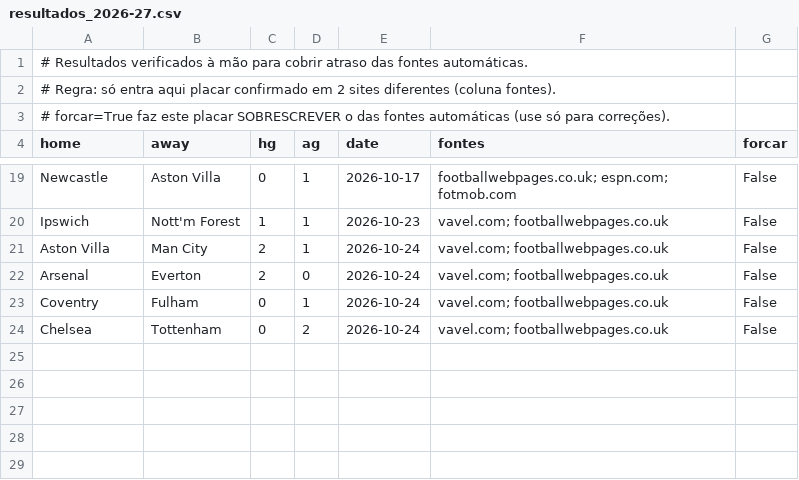
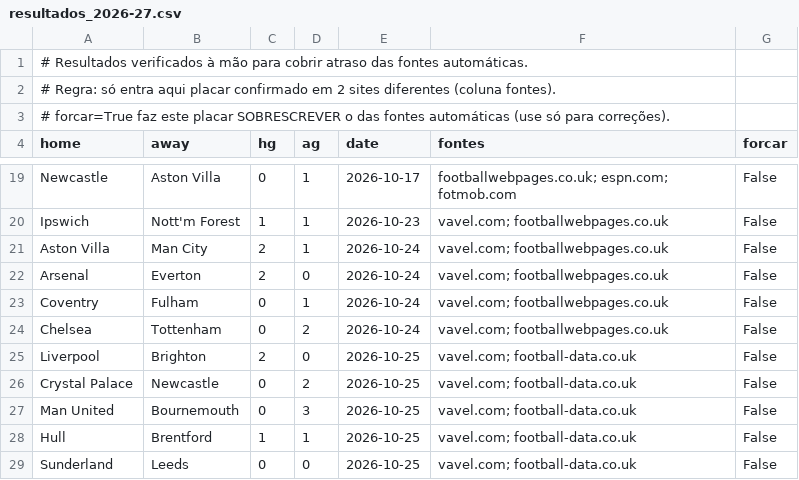
Before and after one commit to sergiosinibaldisales-art/Guess_premier_league_Teams, a CSV file: pl-big6-2627/data/manual/resultados_2026-27.csv, drawn as a sheet; only a part is shown, gaps mark what is left out; the diff names each change by its address in the sheet, - before the commit and + after, or states it on an @@ line.

```diff
--- a/pl-big6-2627/data/manual/resultados_2026-27.csv
+++ b/pl-big6-2627/data/manual/resultados_2026-27.csv
+row 25: Liverpool | Brighton | 2 | 0 | 2026-10-25 | vavel.com; football-data.co.uk | False
+row 26: Crystal Palace | Newcastle | 0 | 2 | 2026-10-25 | vavel.com; football-data.co.uk | False
+row 27: Man United | Bournemouth | 0 | 3 | 2026-10-25 | vavel.com; football-data.co.uk | False
+row 28: Hull | Brentford | 1 | 1 | 2026-10-25 | vavel.com; football-data.co.uk | False
+row 29: Sunderland | Leeds | 0 | 0 | 2026-10-25 | vavel.com; football-data.co.uk | False
```
Also changed, not shown: pl-big6-2627/data/processed/forcas.csv, pl-big6-2627/data/processed/partidas_2026-27.csv, 4 other files.
